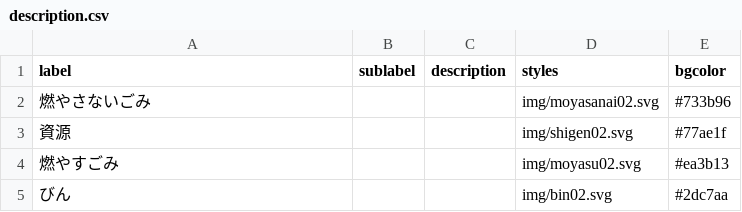
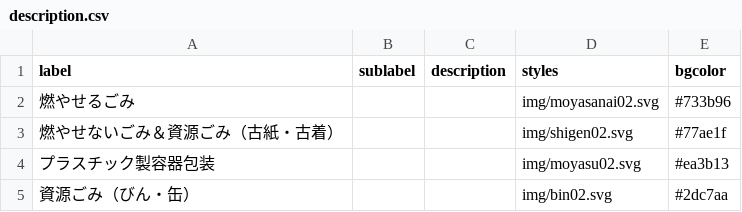
Before and after one commit to codeforkanazawa-org/5374, a CSV file: data/description.csv, drawn as a sheet.

Commit message:
初期値設定
初期値設定

```diff
--- a/data/description.csv
+++ b/data/description.csv
@@ -1,5 +1,5 @@
 label,sublabel,description,styles,bgcolor
-燃やさないごみ,,,img/moyasanai02.svg,#733b96
-資源,,,img/shigen02.svg,#77ae1f
-燃やすごみ,,,img/moyasu02.svg,#ea3b13
-びん,,,img/bin02.svg,#2dc7aa
+燃やせるごみ,,,img/moyasanai02.svg,#733b96
+燃やせないごみ＆資源ごみ（古紙・古着）,,,img/shigen02.svg,#77ae1f
+プラスチック製容器包装,,,img/moyasu02.svg,#ea3b13
+資源ごみ（びん・缶）,,,img/bin02.svg,#2dc7aa
```
